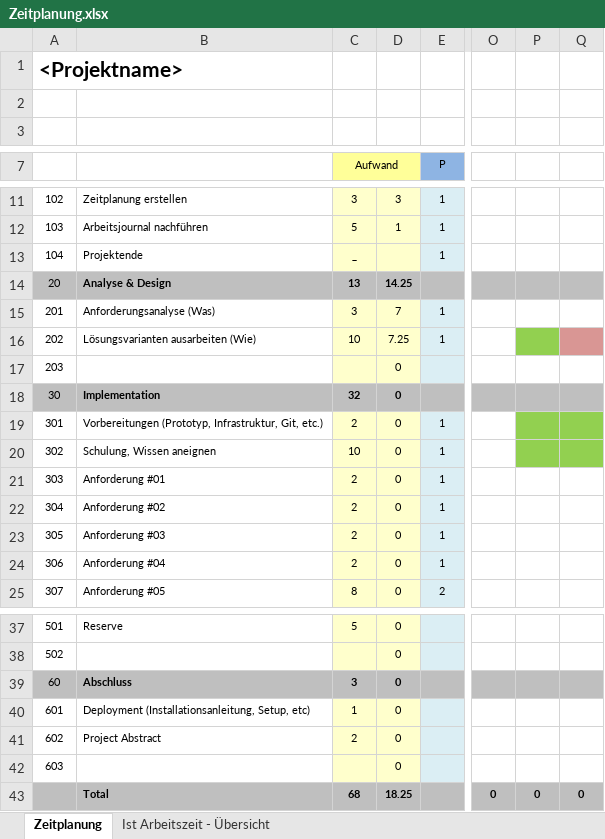
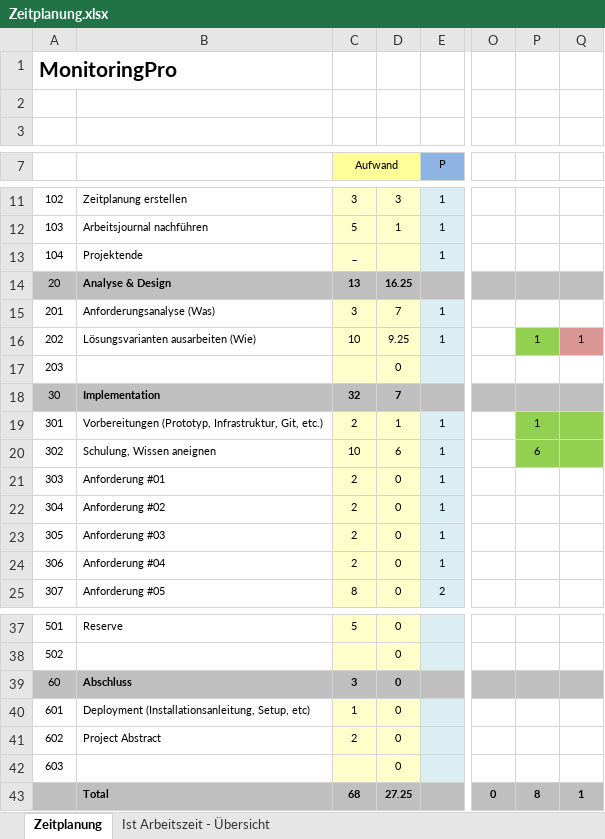
Before and after one commit to samuelsigrist/MonitoringPro, an Excel workbook: Zeitplanung.xlsx, sheet Zeitplanung, drawn as a sheet; only a part is shown, gaps mark what is left out; values as stored, in another font and other column widths than the file's, no borders; the diff names each change by its address in the sheet, - before the commit and + after, or states it on an @@ line.

Commit message:
Zeitplan und Umsetzungskonzept aktualisiert am 13.12.2018

```diff
--- a/Zeitplanung.xlsx (sheet Zeitplanung)
+++ b/Zeitplanung.xlsx (sheet Zeitplanung)
-A1: <Projektname>
+A1: MonitoringPro
-D14: 14.25
+D14: 16.25
-D16: 7.25
+D16: 9.25
-P16: (empty)
+P16: 1
-Q16: (empty)
+Q16: 1
-D18: 0
+D18: 7
-D19: 0
+D19: 1
-P19: (empty)
+P19: 1
-D20: 0
+D20: 6
-P20: (empty)
+P20: 6
-D43: 18.25
+D43: 27.25
-P43: 0
+P43: 8
-Q43: 0
+Q43: 1
```
Also changed, not shown: sheet Ist Arbeitszeit - Übersicht, charts or pictures, 1 other file.
